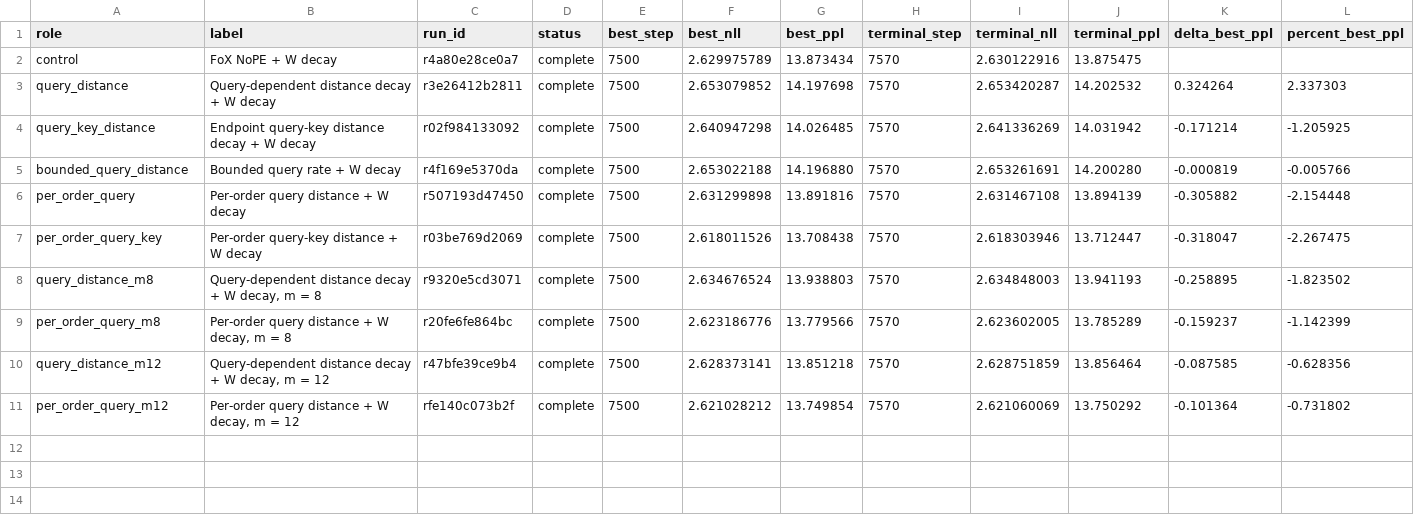
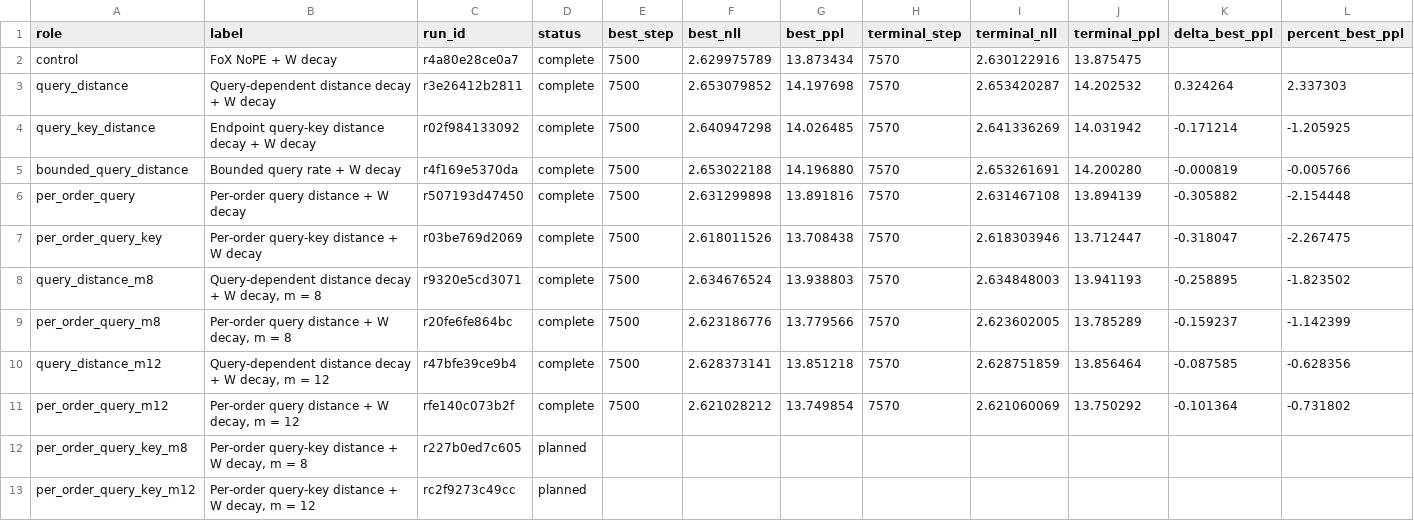
Before and after one commit to rafaelhanashiro/functional-memory, a CSV file: experiments/transformer_pp/results/exploratory/query_distance_decay/summary.csv, drawn as a sheet; only a part is shown; rows hold the shown columns only; the diff names each change by its address in the sheet, - before the commit and + after, or states it on an @@ line.

```diff
--- a/experiments/transformer_pp/results/exploratory/query_distance_decay/summary.csv
+++ b/experiments/transformer_pp/results/exploratory/query_distance_decay/summary.csv
+row 12: per_order_query_key_m8 | Per-order query-key distance + W decay, m = 8 | r227b0ed7c605 | planned
+row 13: per_order_query_key_m12 | Per-order query-key distance + W decay, m = 12 | rc2f9273c49cc | planned
```
Also changed, not shown: experiments/transformer_pp/runs.csv, 12 other files.
